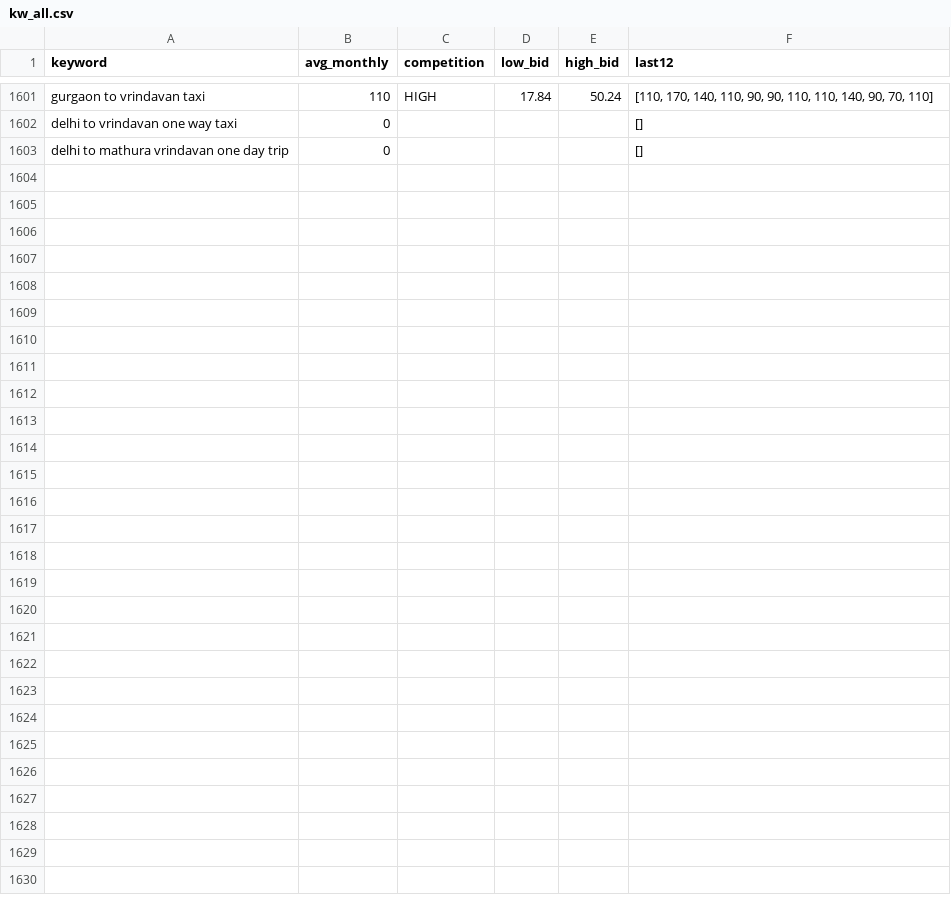
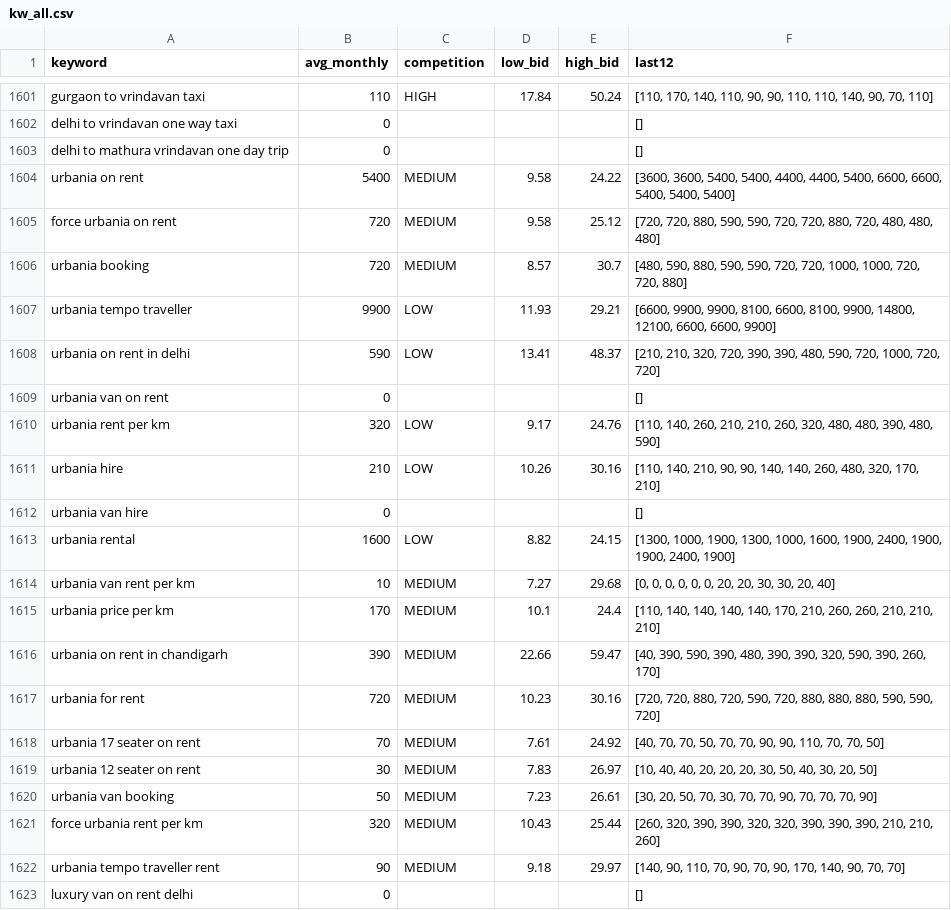
Before and after one commit to sushilg5ss/Suzu-Travels, a CSV file: cab-kit/research/kw_all.csv, drawn as a sheet; only a part is shown, gaps mark what is left out; the diff names each change by its address in the sheet, - before the commit and + after, or states it on an @@ line.

```diff
--- a/cab-kit/research/kw_all.csv
+++ b/cab-kit/research/kw_all.csv
+row 1604: urbania on rent | 5400 | MEDIUM | 9.58 | 24.22 | [3600, 3600, 5400, 5400, 4400, 4400, 5400, 6600, 6600, 5400, 5400, 5400]
+row 1605: force urbania on rent | 720 | MEDIUM | 9.58 | 25.12 | [720, 720, 880, 590, 590, 720, 720, 880, 720, 480, 480, 480]
+row 1606: urbania booking | 720 | MEDIUM | 8.57 | 30.7 | [480, 590, 880, 590, 590, 720, 720, 1000, 1000, 720, 720, 880]
+row 1607: urbania tempo traveller | 9900 | LOW | 11.93 | 29.21 | [6600, 9900, 9900, 8100, 6600, 8100, 9900, 14800, 12100, 6600, 6600, 9900]
+row 1608: urbania on rent in delhi | 590 | LOW | 13.41 | 48.37 | [210, 210, 320, 720, 390, 390, 480, 590, 720, 1000, 720, 720]
+row 1609: urbania van on rent | 0 |  |  |  | []
+row 1610: urbania rent per km | 320 | LOW | 9.17 | 24.76 | [110, 140, 260, 210, 210, 260, 320, 480, 480, 390, 480, 590]
+row 1611: urbania hire | 210 | LOW | 10.26 | 30.16 | [110, 140, 210, 90, 90, 140, 140, 260, 480, 320, 170, 210]
+row 1612: urbania van hire | 0 |  |  |  | []
+row 1613: urbania rental | 1600 | LOW | 8.82 | 24.15 | [1300, 1000, 1900, 1300, 1000, 1600, 1900, 2400, 1900, 1900, 2400, 1900]
+row 1614: urbania van rent per km | 10 | MEDIUM | 7.27 | 29.68 | [0, 0, 0, 0, 0, 0, 20, 20, 30, 30, 20, 40]
+row 1615: urbania price per km | 170 | MEDIUM | 10.1 | 24.4 | [110, 140, 140, 140, 140, 170, 210, 260, 260, 210, 210, 210]
+row 1616: urbania on rent in chandigarh | 390 | MEDIUM | 22.66 | 59.47 | [40, 390, 590, 390, 480, 390, 390, 320, 590, 390, 260, 170]
+row 1617: urbania for rent | 720 | MEDIUM | 10.23 | 30.16 | [720, 720, 880, 720, 590, 720, 880, 880, 880, 590, 590, 720]
+row 1618: urbania 17 seater on rent | 70 | MEDIUM | 7.61 | 24.92 | [40, 70, 70, 50, 70, 70, 90, 90, 110, 70, 70, 50]
+row 1619: urbania 12 seater on rent | 30 | MEDIUM | 7.83 | 26.97 | [10, 40, 40, 20, 20, 20, 30, 50, 40, 30, 20, 50]
+row 1620: urbania van booking | 50 | MEDIUM | 7.23 | 26.61 | [30, 20, 50, 70, 30, 70, 70, 90, 70, 70, 70, 90]
+row 1621: force urbania rent per km | 320 | MEDIUM | 10.43 | 25.44 | [260, 320, 390, 390, 320, 320, 390, 390, 390, 210, 210, 260]
+row 1622: urbania tempo traveller rent | 90 | MEDIUM | 9.18 | 29.97 | [140, 90, 110, 70, 90, 70, 90, 170, 140, 90, 70, 70]
+row 1623: luxury van on rent delhi | 0 |  |  |  | []
```
Also changed, not shown: 5 other files.
